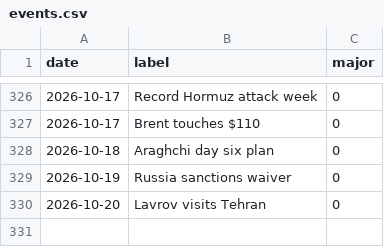
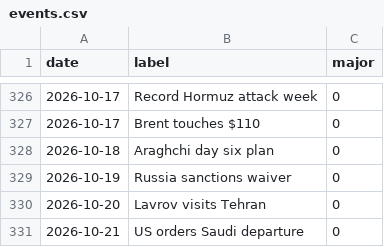
Before and after one commit to willsheo/middle-east-news, a CSV file: data/events.csv, drawn as a sheet; only a part is shown, gaps mark what is left out.

```diff
--- a/data/events.csv
+++ b/data/events.csv
@@ -330 +330,2 @@ date,label,major
 2026-10-20,Lavrov visits Tehran,0
+2026-10-21,US orders Saudi departure,0
```
Also changed, not shown: data/observations.csv, data/places.csv, 10 other files.
